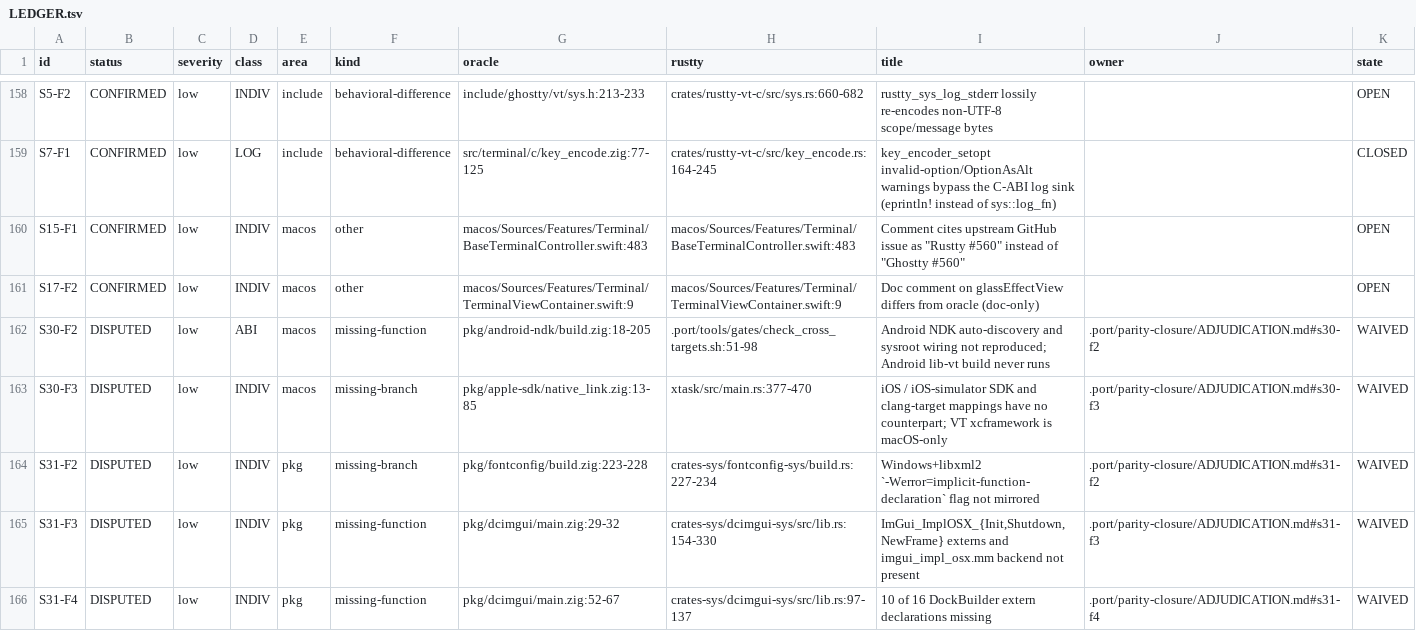
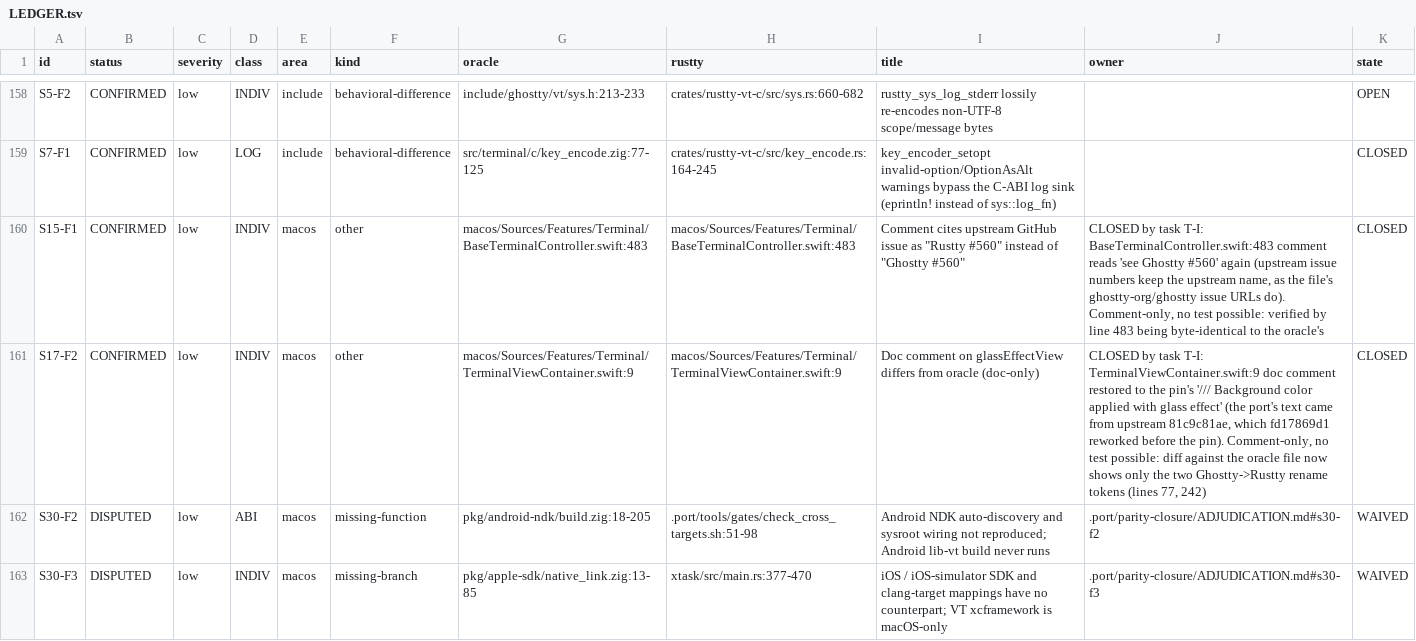
Before and after one commit to AirelyDev/rustty, a TSV file: .port/parity-closure/LEDGER.tsv, drawn as a sheet; only a part is shown, gaps mark what is left out; the shorter side is filled out with more unchanged rows.

```diff
--- a/.port/parity-closure/LEDGER.tsv
+++ b/.port/parity-closure/LEDGER.tsv
@@ -159,4 +159,4 @@ S5-F2	CONFIRMED	low	INDIV	include	behavioral-difference	include/ghostty/vt/sys.h
 S7-F1	CONFIRMED	low	LOG	include	behavioral-difference	src/terminal/c/key_encode.zig:77-125	crates/rustty-vt-c/src/key_encode.rs:164-245	key_encoder_setopt invalid-option/OptionAsAlt warnings bypass the C-ABI log sink (eprintln! instead of sys::log_fn)		CLOSED
-S15-F1	CONFIRMED	low	INDIV	macos	other	macos/Sources/Features/Terminal/BaseTerminalController.swift:483	macos/Sources/Features/Terminal/BaseTerminalController.swift:483	Comment cites upstream GitHub issue as "Rustty #560" instead of "Ghostty #560"		OPEN
-S17-F2	CONFIRMED	low	INDIV	macos	other	macos/Sources/Features/Terminal/TerminalViewContainer.swift:9	macos/Sources/Features/Terminal/TerminalViewContainer.swift:9	Doc comment on glassEffectView differs from oracle (doc-only)		OPEN
+S15-F1	CONFIRMED	low	INDIV	macos	other	macos/Sources/Features/Terminal/BaseTerminalController.swift:483	macos/Sources/Features/Terminal/BaseTerminalController.swift:483	Comment cites upstream GitHub issue as "Rustty #560" instead of "Ghostty #560"	CLOSED by task T-I: BaseTerminalController.swift:483 comment reads 'see Ghostty #560' again (upstream issue numbers keep the upstream name, as the file's ghostty-org/ghostty issue URLs do). Comment-only, no test possible: verified by line 483 being byte-identical to the oracle's	CLOSED
+S17-F2	CONFIRMED	low	INDIV	macos	other	macos/Sources/Features/Terminal/TerminalViewContainer.swift:9	macos/Sources/Features/Terminal/TerminalViewContainer.swift:9	Doc comment on glassEffectView differs from oracle (doc-only)	CLOSED by task T-I: TerminalViewContainer.swift:9 doc comment restored to the pin's '/// Background color applied with glass effect' (the port's text came from upstream 81c9c81ae, which fd17869d1 reworked before the pin). Comment-only, no test possible: diff against the oracle file now shows only the two Ghostty->Rustty rename tokens (lines 77, 242)	CLOSED
 S30-F2	DISPUTED	low	ABI	macos	missing-function	pkg/android-ndk/build.zig:18-205	.port/tools/gates/check_cross_targets.sh:51-98	Android NDK auto-discovery and sysroot wiring not reproduced; Android lib-vt build never runs	.port/parity-closure/ADJUDICATION.md#s30-f2	WAIVED
```
Also changed, not shown: 3 other files.
